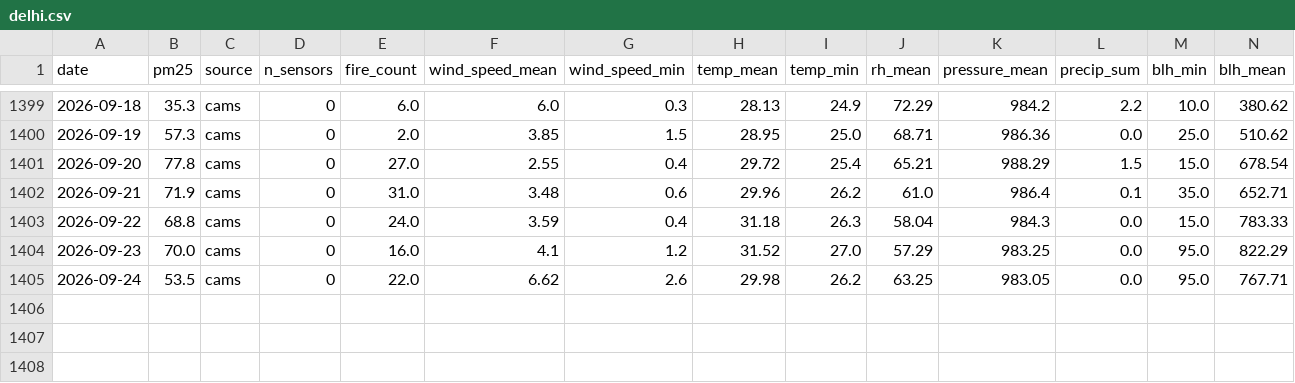
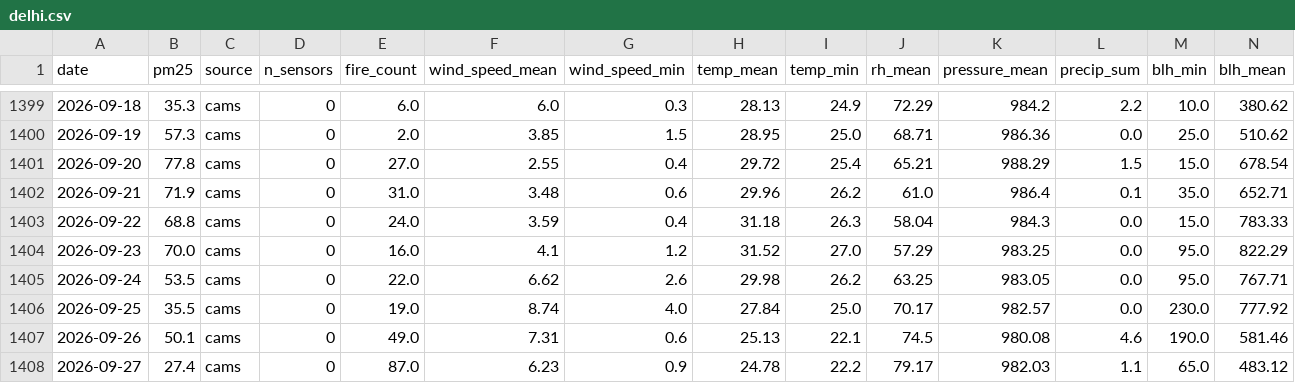
Before and after one commit to shamathakur77/vayu, a CSV file: data/observations/delhi.csv, drawn as a sheet; only a part is shown, gaps mark what is left out.

```diff
--- a/data/observations/delhi.csv
+++ b/data/observations/delhi.csv
@@ -1405 +1405,4 @@ date,pm25,source,n_sensors,fire_count,wind_speed_mean,wind_speed_min,temp_mean,t
 2026-09-24,53.5,cams,0,22.0,6.62,2.6,29.98,26.2,63.25,983.05,0.0,95.0,767.71
+2026-09-25,35.5,cams,0,19.0,8.74,4.0,27.84,25.0,70.17,982.57,0.0,230.0,777.92
+2026-09-26,50.1,cams,0,49.0,7.31,0.6,25.13,22.1,74.5,980.08,4.6,190.0,581.46
+2026-09-27,27.4,cams,0,87.0,6.23,0.9,24.78,22.2,79.17,982.03,1.1,65.0,483.12
```
Also changed, not shown: data/observations/mumbai.csv, data/observations/nashik.csv, 12 other files.
